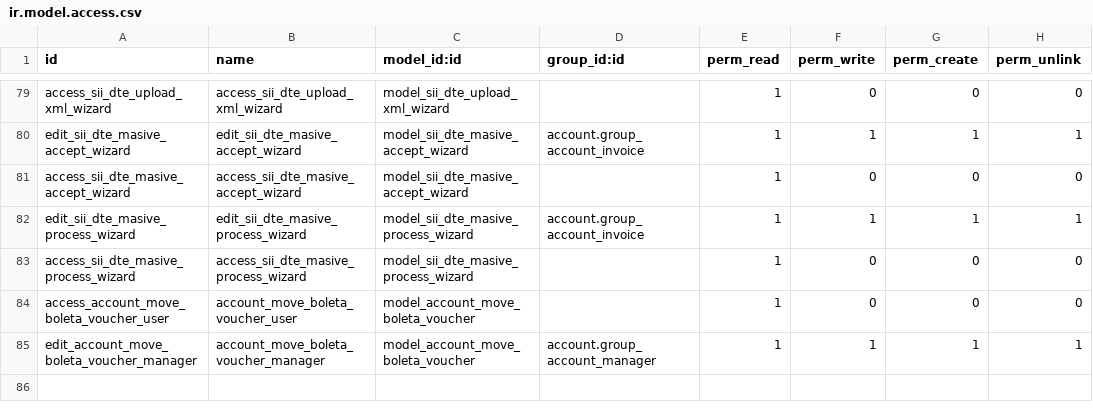
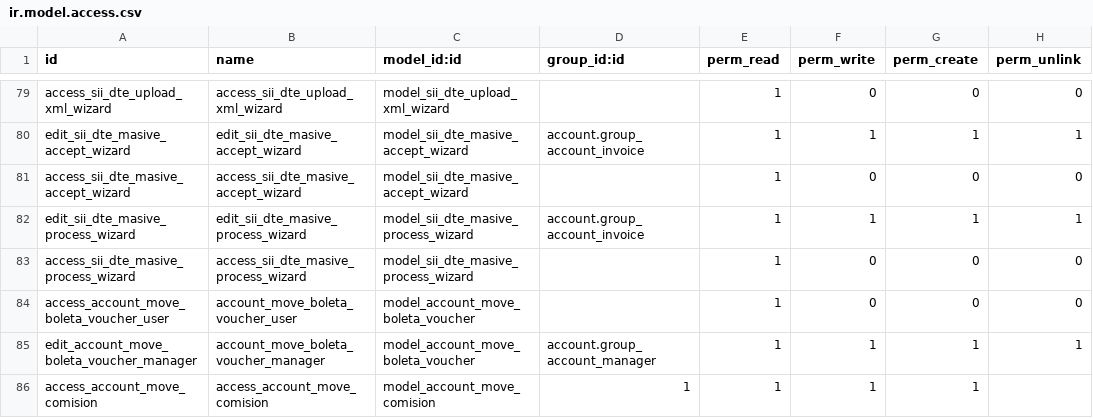
Before and after one commit to Cesar250101/l10n_cl_fe, a CSV file: security/ir.model.access.csv, drawn as a sheet; only a part is shown, gaps mark what is left out; the diff names each change by its address in the sheet, - before the commit and + after, or states it on an @@ line.

Commit message:
Security acces para comision

```diff
--- a/security/ir.model.access.csv
+++ b/security/ir.model.access.csv
+row 86: access_account_move_comision | access_account_move_comision | model_account_move_comision | 1 | 1 | 1 | 1
```
